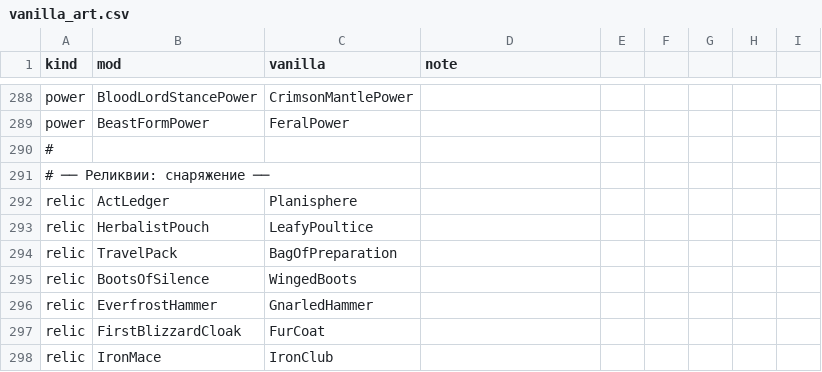
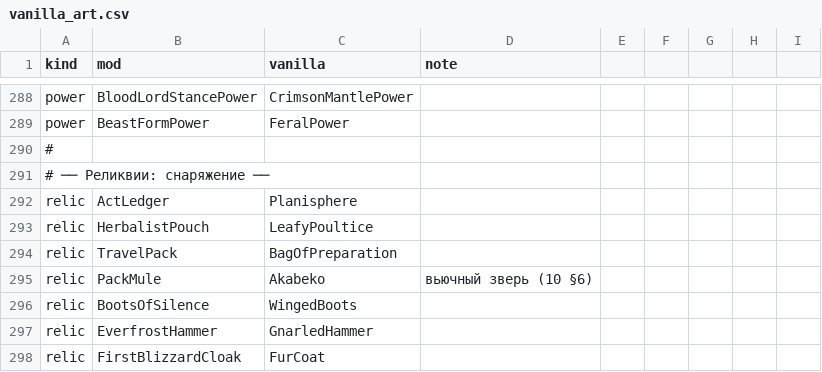
Before and after one commit to Riyozaki/SlayTheRequiem, a CSV file: tools/art/vanilla_art.csv, drawn as a sheet; only a part is shown, gaps mark what is left out; the shorter side is filled out with more unchanged rows; the diff names each change by its address in the sheet, - before the commit and + after, or states it on an @@ line.

```diff
--- a/tools/art/vanilla_art.csv
+++ b/tools/art/vanilla_art.csv
+row 295: relic | PackMule | Akabeko | вьючный зверь (10 §6)
```
Also changed, not shown: docs/plan/asset-manifest.csv, 46 other files.
